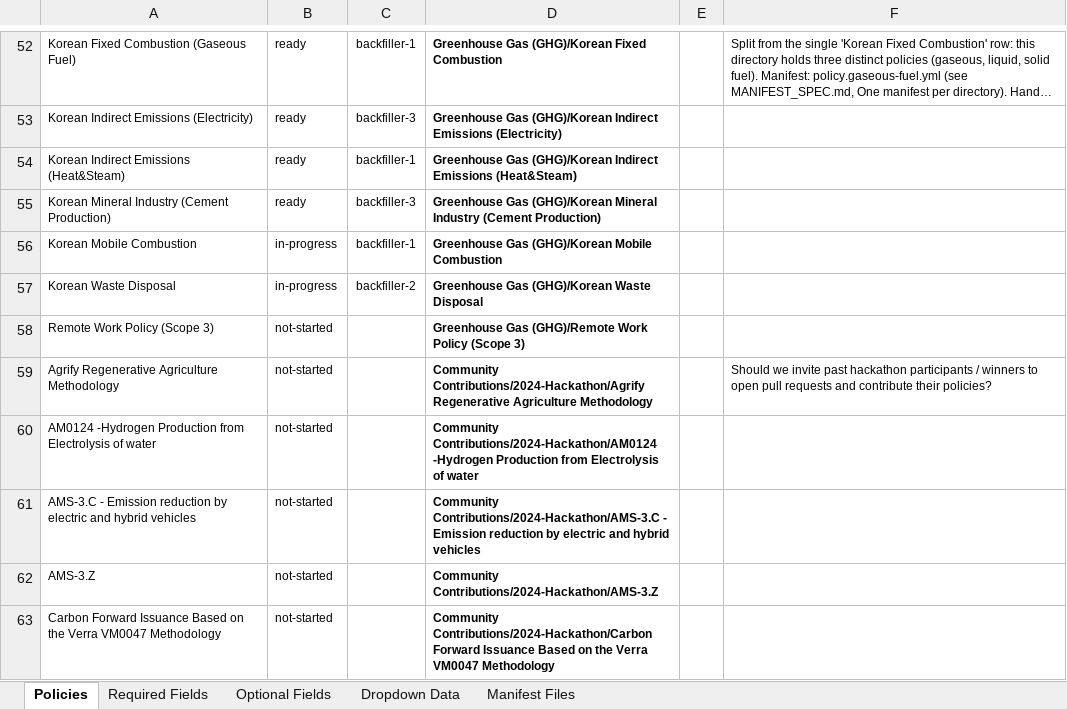
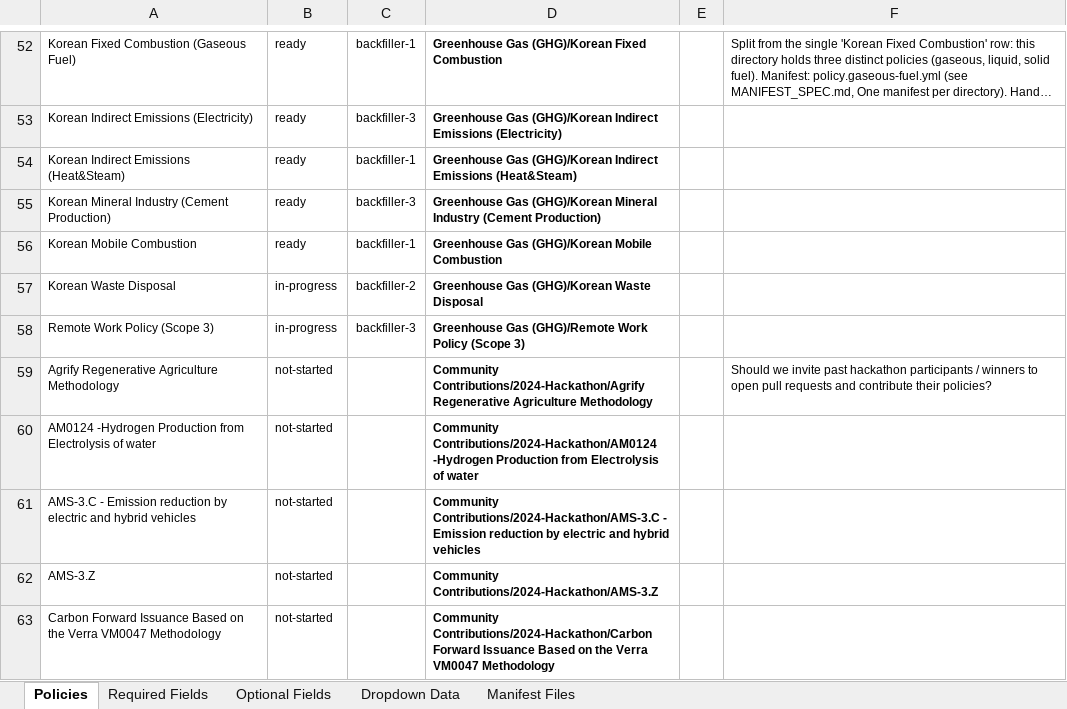
Before and after one commit to swidnikk/guardian, an Excel workbook: Methodology Library/Policy Manifest Backfill.xlsx, sheet Policies, drawn as a sheet; only a part is shown, gaps mark what is left out; long unchanged cells end in …; values as stored, in another font and other column widths than the file's, no borders; charts and pictures and table styles not drawn; the diff names each change by its address in the sheet, - before the commit and + after, or states it on an @@ line.

```diff
--- a/Methodology Library/Policy Manifest Backfill.xlsx (sheet Policies)
+++ b/Methodology Library/Policy Manifest Backfill.xlsx (sheet Policies)
-B56: in-progress
+B56: ready
-B58: not-started
+B58: in-progress
-C58: (empty)
+C58: backfiller-3
```
Also changed, not shown: sheet Required Fields, sheet Optional Fields, 1 other file.
